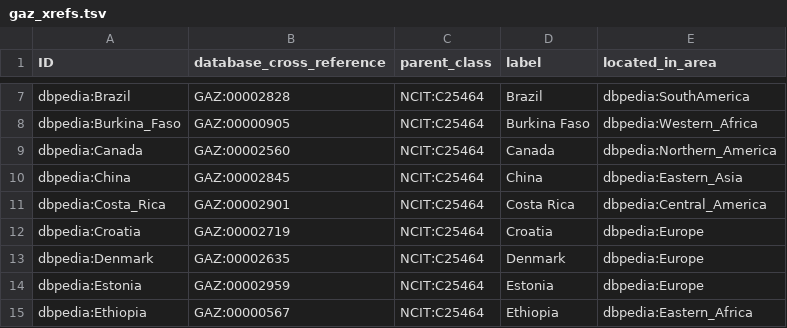
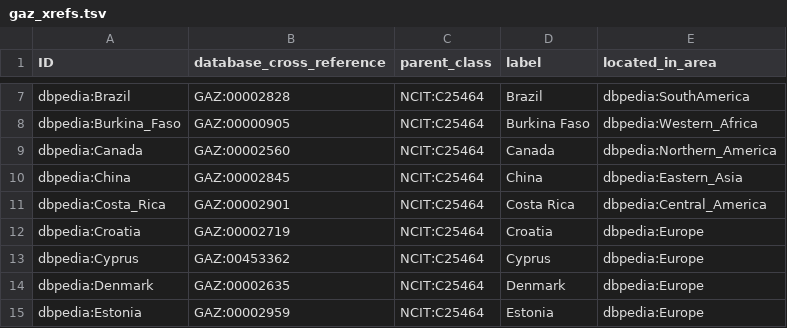
Before and after one commit to EBISPOT/cohort-ontology, a TSV file: src/templates/gaz_xrefs.tsv, drawn as a sheet; only a part is shown, gaps mark what is left out; the shorter side is filled out with more unchanged rows; the diff covers the shown part only; the diff names each change by its address in the sheet, - before the commit and + after, or states it on an @@ line.

```diff
--- a/src/templates/gaz_xrefs.tsv
+++ b/src/templates/gaz_xrefs.tsv
+row 13: dbpedia:Cyprus | GAZ:00453362 | NCIT:C25464 | Cyprus | dbpedia:Europe
```
Also changed, not shown: 12 added rows elsewhere in this file, 10 other files.
